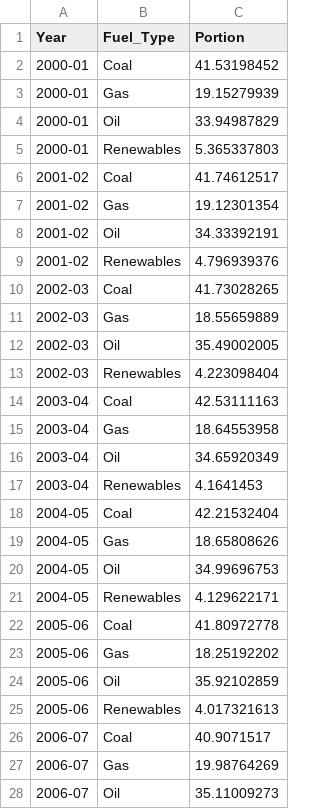
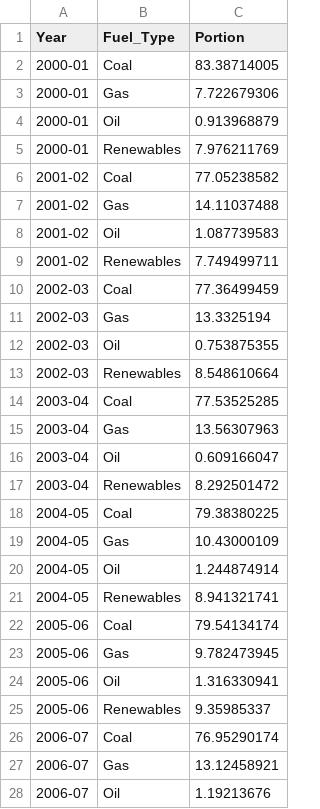
Before and after one commit to dtru0010/FIT3179A2, a CSV file: visualisation2/data/aus_energy_mix_portions.csv, drawn as a sheet; only a part is shown; the diff covers the shown part only.

Commit message:
fix: data fix

```diff
--- a/visualisation2/data/aus_energy_mix_portions.csv
+++ b/visualisation2/data/aus_energy_mix_portions.csv
@@ -1,28 +1,28 @@
 Year,Fuel_Type,Portion
-2000-01,Coal ,41.53198452
-2000-01,Gas,19.15279939
-2000-01,Oil,33.94987829
-2000-01,Renewables,5.365337803
-2001-02,Coal ,41.74612517
-2001-02,Gas,19.12301354
-2001-02,Oil,34.33392191
-2001-02,Renewables,4.796939376
-2002-03,Coal ,41.73028265
-2002-03,Gas,18.55659889
-2002-03,Oil,35.49002005
-2002-03,Renewables,4.223098404
-2003-04,Coal ,42.53111163
-2003-04,Gas,18.64553958
-2003-04,Oil,34.65920349
-2003-04,Renewables,4.1641453
-2004-05,Coal ,42.21532404
-2004-05,Gas,18.65808626
-2004-05,Oil,34.99696753
-2004-05,Renewables,4.129622171
-2005-06,Coal ,41.80972778
-2005-06,Gas,18.25192202
-2005-06,Oil,35.92102859
-2005-06,Renewables,4.017321613
-2006-07,Coal ,40.9071517
-2006-07,Gas,19.98764269
-2006-07,Oil,35.11009273
+2000-01,Coal ,83.38714005
+2000-01,Gas,7.722679306
+2000-01,Oil,0.913968879
+2000-01,Renewables,7.976211769
+2001-02,Coal ,77.05238582
+2001-02,Gas,14.11037488
+2001-02,Oil,1.087739583
+2001-02,Renewables,7.749499711
+2002-03,Coal ,77.36499459
+2002-03,Gas,13.3325194
+2002-03,Oil,0.753875355
+2002-03,Renewables,8.548610664
+2003-04,Coal ,77.53525285
+2003-04,Gas,13.56307963
+2003-04,Oil,0.609166047
+2003-04,Renewables,8.292501472
+2004-05,Coal ,79.38380225
+2004-05,Gas,10.43000109
+2004-05,Oil,1.244874914
+2004-05,Renewables,8.941321741
+2005-06,Coal ,79.54134174
+2005-06,Gas,9.782473945
+2005-06,Oil,1.316330941
+2005-06,Renewables,9.35985337
+2006-07,Coal ,76.95290174
+2006-07,Gas,13.12458921
+2006-07,Oil,1.19213676
```
Also changed, not shown: 65 edited cells elsewhere in this file.
